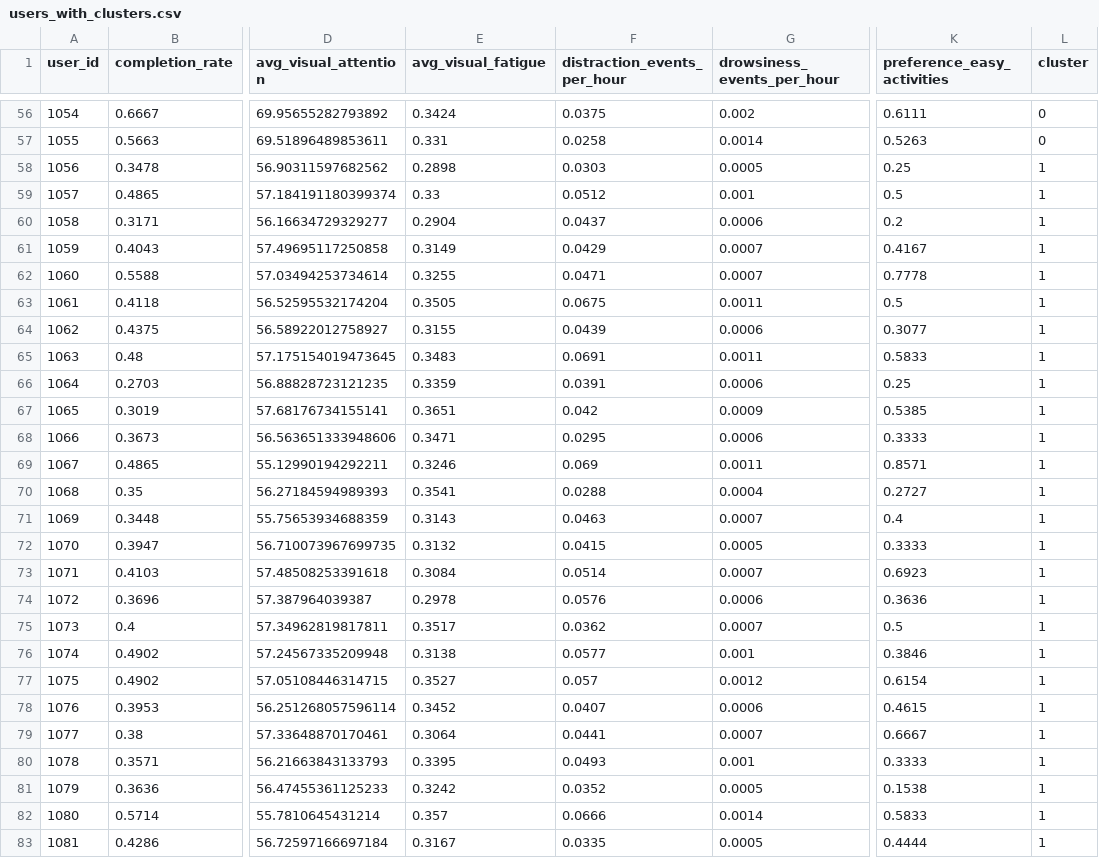
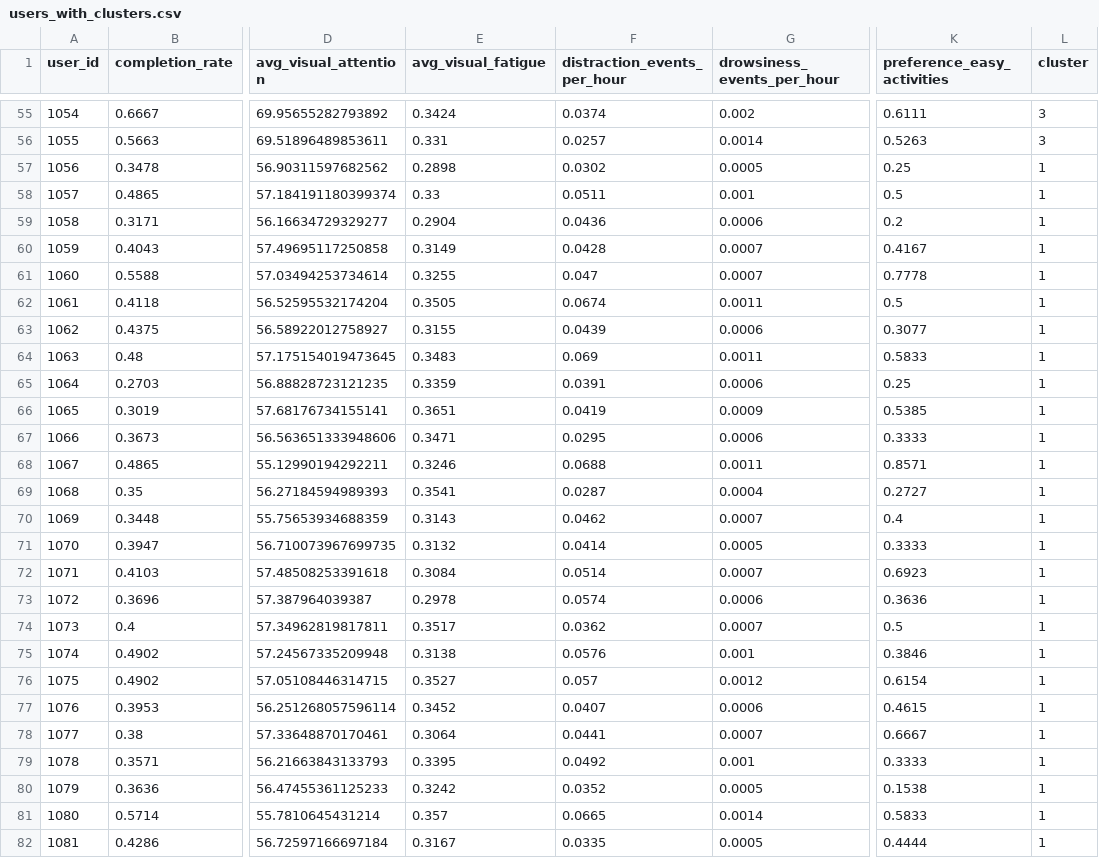
Before and after one commit to Juliocpo946/api_complete, a CSV file: ml/output/users_with_clusters.csv, drawn as a sheet; only a part is shown, gaps mark what is left out; addresses are those after the commit; the diff covers the shown part only; the diff names each change by its address in the sheet, - before the commit and + after, or states it on an @@ line.

Commit message:
correcciones en el clustering

```diff
--- a/ml/output/users_with_clusters.csv
+++ b/ml/output/users_with_clusters.csv
-F55 (distraction_events_per_hour): 0.0375
+F55 (distraction_events_per_hour): 0.0374
-L55:L56 (cluster): 0
+L55:L56 (cluster): 3
-F56 (distraction_events_per_hour): 0.0258
+F56 (distraction_events_per_hour): 0.0257
-F57 (distraction_events_per_hour): 0.0303
+F57 (distraction_events_per_hour): 0.0302
-F58 (distraction_events_per_hour): 0.0512
+F58 (distraction_events_per_hour): 0.0511
-F59 (distraction_events_per_hour): 0.0437
+F59 (distraction_events_per_hour): 0.0436
-F60 (distraction_events_per_hour): 0.0429
+F60 (distraction_events_per_hour): 0.0428
-F61 (distraction_events_per_hour): 0.0471
+F61 (distraction_events_per_hour): 0.047
-F62 (distraction_events_per_hour): 0.0675
+F62 (distraction_events_per_hour): 0.0674
-F64 (distraction_events_per_hour): 0.0691
+F64 (distraction_events_per_hour): 0.069
-F66 (distraction_events_per_hour): 0.042
+F66 (distraction_events_per_hour): 0.0419
-F68 (distraction_events_per_hour): 0.069
+F68 (distraction_events_per_hour): 0.0688
-F69 (distraction_events_per_hour): 0.0288
+F69 (distraction_events_per_hour): 0.0287
-F70 (distraction_events_per_hour): 0.0463
+F70 (distraction_events_per_hour): 0.0462
-F71 (distraction_events_per_hour): 0.0415
+F71 (distraction_events_per_hour): 0.0414
-F73 (distraction_events_per_hour): 0.0576
+F73 (distraction_events_per_hour): 0.0574
-F75 (distraction_events_per_hour): 0.0577
+F75 (distraction_events_per_hour): 0.0576
-F79 (distraction_events_per_hour): 0.0493
+F79 (distraction_events_per_hour): 0.0492
-F81 (distraction_events_per_hour): 0.0666
+F81 (distraction_events_per_hour): 0.0665
```
Also changed, not shown: 1 removed row and 82 edited cells elsewhere in this file, ml/output/features_for_clustering.csv, 19 other files.
